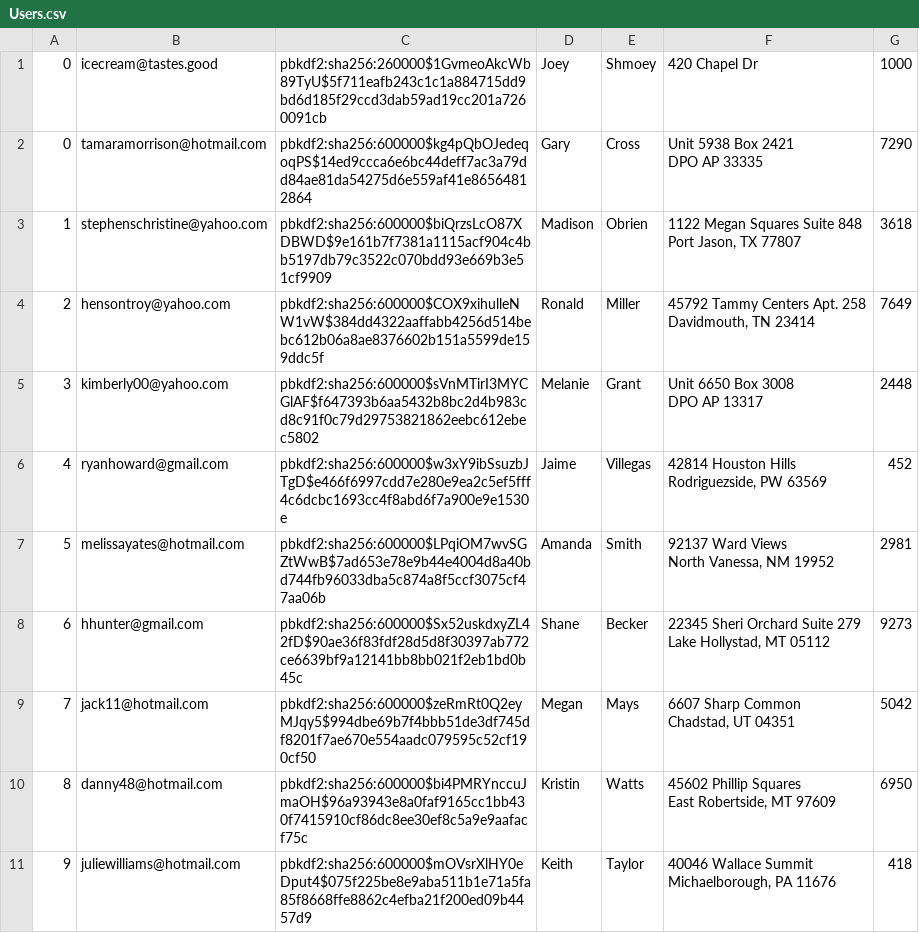
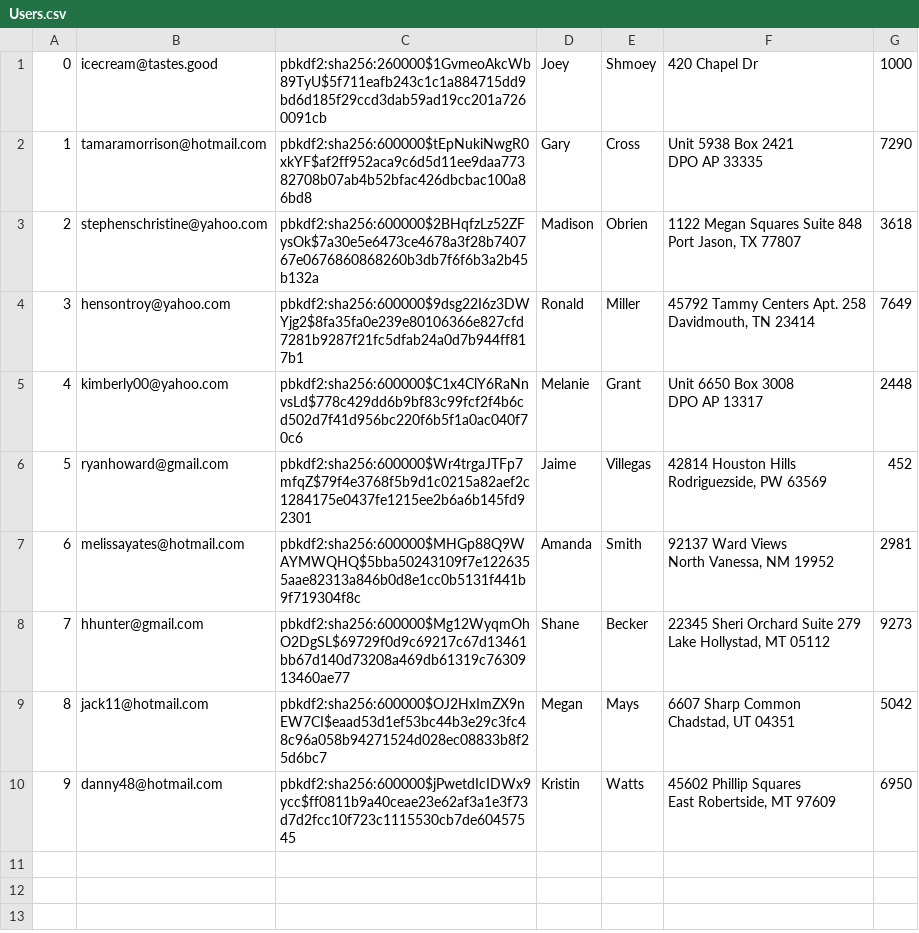
Before and after one commit to pradneshkolluru/CS316-Amazon, a CSV file: mini-amazon-skeleton-main/db/generated/Users.csv, drawn as a sheet.

```diff
--- a/mini-amazon-skeleton-main/db/generated/Users.csv
+++ b/mini-amazon-skeleton-main/db/generated/Users.csv
@@ -1,21 +1,19 @@
 "0","icecream@tastes.good","pbkdf2:sha256:260000$1GvmeoAkcWb89TyU$5f711eafb243c1c1a884715dd9bd6d185f29ccd3dab59ad19cc201a7260091cb","Joey","Shmoey","420 Chapel Dr","1000"
-"0","tamaramorrison@hotmail.com","pbkdf2:sha256:600000$kg4pQbOJedeqoqPS$14ed9ccca6e6bc44deff7ac3a79dd84ae81da54275d6e559af41e86564812864","Gary","Cross","Unit 5938 Box 2421
-DPO AP 33335","7290"
-"1","stephenschristine@yahoo.com","pbkdf2:sha256:600000$biQrzsLcO87XDBWD$9e161b7f7381a1115acf904c4bb5197db79c3522c070bdd93e669b3e51cf9909","Madison","Obrien","1122 Megan Squares Suite 848
-Port Jason, TX 77807","3618"
-"2","hensontroy@yahoo.com","pbkdf2:sha256:600000$COX9xihulleNW1vW$384dd4322aaffabb4256d514bebc612b06a8ae8376602b151a5599de159ddc5f","Ronald","Miller","45792 Tammy Centers Apt. 258
-Davidmouth, TN 23414","7649"
-"3","kimberly00@yahoo.com","pbkdf2:sha256:600000$sVnMTirI3MYCGlAF$f647393b6aa5432b8bc2d4b983cd8c91f0c79d29753821862eebc612ebec5802","Melanie","Grant","Unit 6650 Box 3008
-DPO AP 13317","2448"
-"4","ryanhoward@gmail.com","pbkdf2:sha256:600000$w3xY9ibSsuzbJTgD$e466f6997cdd7e280e9ea2c5ef5fff4c6dcbc1693cc4f8abd6f7a900e9e1530e","Jaime","Villegas","42814 Houston Hills
-Rodriguezside, PW 63569","452"
-"5","melissayates@hotmail.com","pbkdf2:sha256:600000$LPqiOM7wvSGZtWwB$7ad653e78e9b44e4004d8a40bd744fb96033dba5c874a8f5ccf3075cf47aa06b","Amanda","Smith","92137 Ward Views
-North Vanessa, NM 19952","2981"
-"6","hhunter@gmail.com","pbkdf2:sha256:600000$Sx52uskdxyZL42fD$90ae36f83fdf28d5d8f30397ab772ce6639bf9a12141bb8bb021f2eb1bd0b45c","Shane","Becker","22345 Sheri Orchard Suite 279
-Lake Hollystad, MT 05112","9273"
-"7","jack11@hotmail.com","pbkdf2:sha256:600000$zeRmRt0Q2eyMJqy5$994dbe69b7f4bbb51de3df745df8201f7ae670e554aadc079595c52cf190cf50","Megan","Mays","6607 Sharp Common
-Chadstad, UT 04351","5042"
-"8","danny48@hotmail.com","pbkdf2:sha256:600000$bi4PMRYnccuJmaOH$96a93943e8a0faf9165cc1bb430f7415910cf86dc8ee30ef8c5a9e9aafacf75c","Kristin","Watts","45602 Phillip Squares
-East Robertside, MT 97609","6950"
-"9","juliewilliams@hotmail.com","pbkdf2:sha256:600000$mOVsrXlHY0eDput4$075f225be8e9aba511b1e71a5fa85f8668ffe8862c4efba21f200ed09b4457d9","Keith","Taylor","40046 Wallace Summit
-Michaelborough, PA 11676","418"
+"1","tamaramorrison@hotmail.com","pbkdf2:sha256:600000$tEpNukiNwgR0xkYF$af2ff952aca9c6d5d11ee9daa77382708b07ab4b52bfac426dbcbac100a86bd8","Gary","Cross","Unit 5938 Box 2421
+DPO AP 33335","7290"
+"2","stephenschristine@yahoo.com","pbkdf2:sha256:600000$2BHqfzLz52ZFysOk$7a30e5e6473ce4678a3f28b740767e0676860868260b3db7f6f6b3a2b45b132a","Madison","Obrien","1122 Megan Squares Suite 848
+Port Jason, TX 77807","3618"
+"3","hensontroy@yahoo.com","pbkdf2:sha256:600000$9dsg22I6z3DWYjg2$8fa35fa0e239e80106366e827cfd7281b9287f21fc5dfab24a0d7b944ff817b1","Ronald","Miller","45792 Tammy Centers Apt. 258
+Davidmouth, TN 23414","7649"
+"4","kimberly00@yahoo.com","pbkdf2:sha256:600000$C1x4ClY6RaNnvsLd$778c429dd6b9bf83c99fcf2f4b6cd502d7f41d956bc220f6b5f1a0ac040f70c6","Melanie","Grant","Unit 6650 Box 3008
+DPO AP 13317","2448"
+"5","ryanhoward@gmail.com","pbkdf2:sha256:600000$Wr4trgaJTFp7mfqZ$79f4e3768f5b9d1c0215a82aef2c1284175e0437fe1215ee2b6a6b145fd92301","Jaime","Villegas","42814 Houston Hills
+Rodriguezside, PW 63569","452"
+"6","melissayates@hotmail.com","pbkdf2:sha256:600000$MHGp88Q9WAYMWQHQ$5bba50243109f7e1226355aae82313a846b0d8e1cc0b5131f441b9f719304f8c","Amanda","Smith","92137 Ward Views
+North Vanessa, NM 19952","2981"
+"7","hhunter@gmail.com","pbkdf2:sha256:600000$Mg12WyqmOhO2DgSL$69729f0d9c69217c67d13461bb67d140d73208a469db61319c7630913460ae77","Shane","Becker","22345 Sheri Orchard Suite 279
+Lake Hollystad, MT 05112","9273"
+"8","jack11@hotmail.com","pbkdf2:sha256:600000$OJ2HxImZX9nEW7CI$eaad53d1ef53bc44b3e29c3fc48c96a058b94271524d028ec08833b8f25d6bc7","Megan","Mays","6607 Sharp Common
+Chadstad, UT 04351","5042"
+"9","danny48@hotmail.com","pbkdf2:sha256:600000$jPwetdIcIDWx9ycc$ff0811b9a40ceae23e62af3a1e3f73d7d2fcc10f723c1115530cb7de60457545","Kristin","Watts","45602 Phillip Squares
+East Robertside, MT 97609","6950"
```
Also changed, not shown: mini-amazon-skeleton-main/db/generated/Cart.csv, mini-amazon-skeleton-main/db/generated/Inventory.csv, 7 other files.
